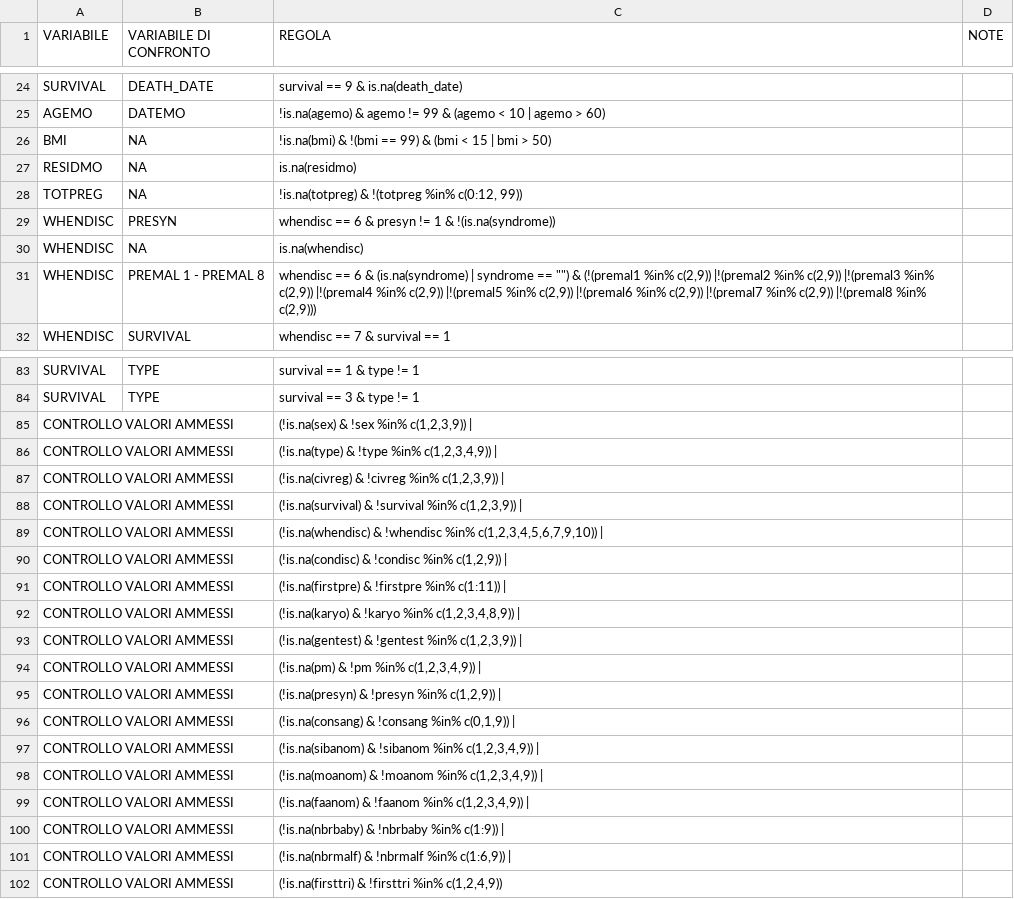
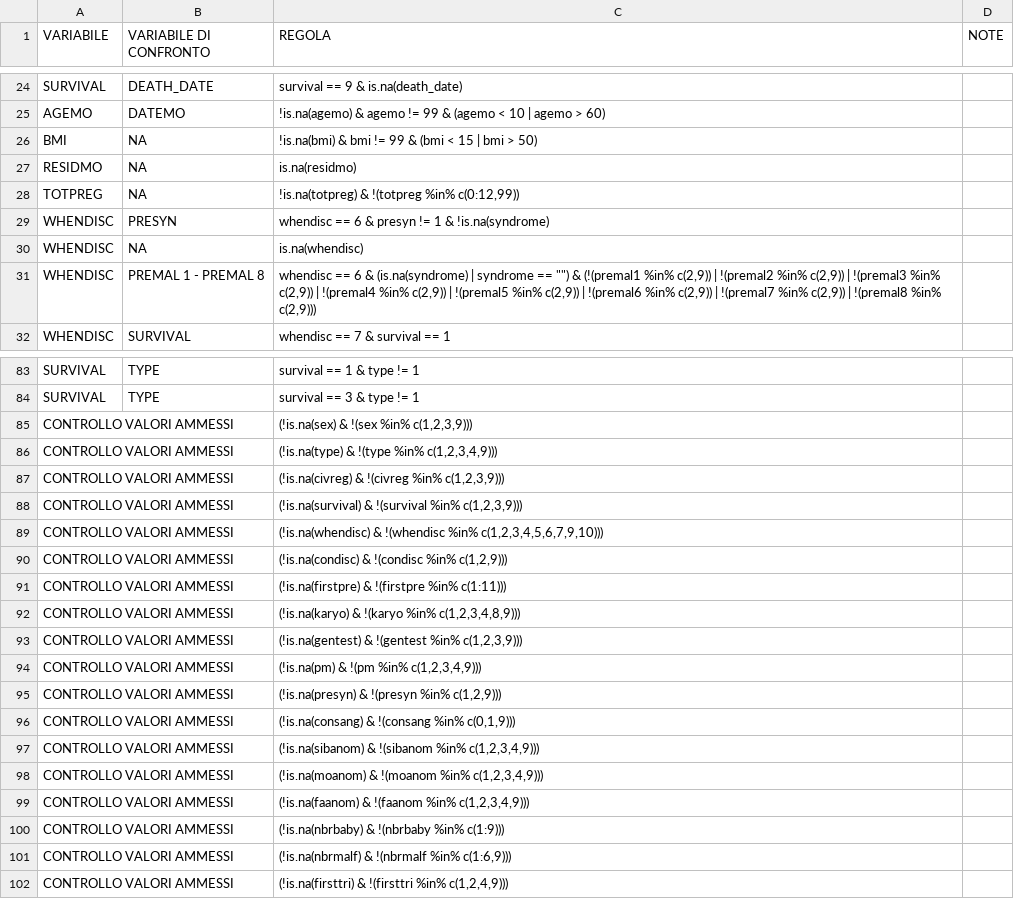
Before and after one commit to cec-lab/DARIO, a CSV file: tables/CODING_QC_Eurocat.csv, drawn as a sheet; only a part is shown, gaps mark what is left out; the diff covers the shown part only.

```diff
--- a/tables/CODING_QC_Eurocat.csv
+++ b/tables/CODING_QC_Eurocat.csv
@@ -25,5 +25,5 @@ SURVIVAL;DEATH_DATE;survival == 9 & is.na(death_date);
 AGEMO;DATEMO;!is.na(agemo) & agemo != 99 & (agemo < 10 | agemo > 60);
-BMI;NA;!is.na(bmi) & !(bmi == 99) & (bmi < 15 | bmi > 50);
+BMI;NA;!is.na(bmi) & bmi != 99 & (bmi < 15 | bmi > 50);
 RESIDMO;NA;is.na(residmo);
-TOTPREG;NA;!is.na(totpreg) & !(totpreg %in% c(0:12, 99));
-WHENDISC;PRESYN;whendisc == 6 & presyn != 1 & !(is.na(syndrome));
+TOTPREG;NA;!is.na(totpreg) & !(totpreg %in% c(0:12,99));
+WHENDISC;PRESYN;whendisc == 6 & presyn != 1 & !is.na(syndrome);
@@ -31,2 +31,2 @@ WHENDISC;NA;is.na(whendisc) ;
-WHENDISC;PREMAL 1 - PREMAL 8;"whendisc == 6 & (is.na(syndrome) | syndrome == """") & (!(premal1 %in% c(2,9)) |!(premal2 %in% c(2,9)) |!(premal3 %in% c(2,9)) |!(premal4 %in% c(2,9)) |!(premal5 %in% c(2,9)) |!(premal6 %in% c(2,9)) |!(premal7 %in% c(2,9)) |!(premal8 %in% c(2,9)))";
+WHENDISC;PREMAL 1 - PREMAL 8;"whendisc == 6 & (is.na(syndrome) | syndrome == """") & (!(premal1 %in% c(2,9)) | !(premal2 %in% c(2,9)) | !(premal3 %in% c(2,9)) | !(premal4 %in% c(2,9)) | !(premal5 %in% c(2,9)) | !(premal6 %in% c(2,9)) | !(premal7 %in% c(2,9)) | !(premal8 %in% c(2,9)))";
 WHENDISC;SURVIVAL;whendisc == 7 & survival == 1;
@@ -84,19 +84,19 @@ SURVIVAL;TYPE;survival == 1 & type != 1;
 SURVIVAL;TYPE;survival == 3 & type != 1;
-CONTROLLO VALORI AMMESSI;;(!is.na(sex) & !sex %in% c(1,2,3,9)) |;
-CONTROLLO VALORI AMMESSI;;(!is.na(type) & !type %in% c(1,2,3,4,9)) |;
-CONTROLLO VALORI AMMESSI;;(!is.na(civreg) & !civreg %in% c(1,2,3,9)) |;
-CONTROLLO VALORI AMMESSI;;(!is.na(survival) & !survival %in% c(1,2,3,9)) |;
-CONTROLLO VALORI AMMESSI;;(!is.na(whendisc) & !whendisc %in% c(1,2,3,4,5,6,7,9,10)) |;
-CONTROLLO VALORI AMMESSI;;(!is.na(condisc) & !condisc %in% c(1,2,9)) |;
-CONTROLLO VALORI AMMESSI;;(!is.na(firstpre) & !firstpre %in% c(1:11)) |;
-CONTROLLO VALORI AMMESSI;;(!is.na(karyo) & !karyo %in% c(1,2,3,4,8,9)) |;
-CONTROLLO VALORI AMMESSI;;(!is.na(gentest) & !gentest %in% c(1,2,3,9)) |;
-CONTROLLO VALORI AMMESSI;;(!is.na(pm) & !pm %in% c(1,2,3,4,9)) |;
-CONTROLLO VALORI AMMESSI;;(!is.na(presyn) & !presyn %in% c(1,2,9)) |;
-CONTROLLO VALORI AMMESSI;;(!is.na(consang) & !consang %in% c(0,1,9)) |;
-CONTROLLO VALORI AMMESSI;;(!is.na(sibanom) & !sibanom %in% c(1,2,3,4,9)) |;
-CONTROLLO VALORI AMMESSI;;(!is.na(moanom) & !moanom %in% c(1,2,3,4,9)) |;
-CONTROLLO VALORI AMMESSI;;(!is.na(faanom) & !faanom %in% c(1,2,3,4,9)) |;
-CONTROLLO VALORI AMMESSI;;(!is.na(nbrbaby) & !nbrbaby %in% c(1:9)) |;
-CONTROLLO VALORI AMMESSI;;(!is.na(nbrmalf) & !nbrmalf %in% c(1:6,9)) |;
-CONTROLLO VALORI AMMESSI;;(!is.na(firsttri) & !firsttri %in% c(1,2,4,9));
+CONTROLLO VALORI AMMESSI;;(!is.na(sex) & !(sex %in% c(1,2,3,9)));
+CONTROLLO VALORI AMMESSI;;(!is.na(type) & !(type %in% c(1,2,3,4,9)));
+CONTROLLO VALORI AMMESSI;;(!is.na(civreg) & !(civreg %in% c(1,2,3,9)));
+CONTROLLO VALORI AMMESSI;;(!is.na(survival) & !(survival %in% c(1,2,3,9)));
+CONTROLLO VALORI AMMESSI;;(!is.na(whendisc) & !(whendisc %in% c(1,2,3,4,5,6,7,9,10)));
+CONTROLLO VALORI AMMESSI;;(!is.na(condisc) & !(condisc %in% c(1,2,9)));
+CONTROLLO VALORI AMMESSI;;(!is.na(firstpre) & !(firstpre %in% c(1:11)));
+CONTROLLO VALORI AMMESSI;;(!is.na(karyo) & !(karyo %in% c(1,2,3,4,8,9)));
+CONTROLLO VALORI AMMESSI;;(!is.na(gentest) & !(gentest %in% c(1,2,3,9)));
+CONTROLLO VALORI AMMESSI;;(!is.na(pm) & !(pm %in% c(1,2,3,4,9)));
+CONTROLLO VALORI AMMESSI;;(!is.na(presyn) & !(presyn %in% c(1,2,9)));
+CONTROLLO VALORI AMMESSI;;(!is.na(consang) & !(consang %in% c(0,1,9)));
+CONTROLLO VALORI AMMESSI;;(!is.na(sibanom) & !(sibanom %in% c(1,2,3,4,9)));
+CONTROLLO VALORI AMMESSI;;(!is.na(moanom) & !(moanom %in% c(1,2,3,4,9)));
+CONTROLLO VALORI AMMESSI;;(!is.na(faanom) & !(faanom %in% c(1,2,3,4,9)));
+CONTROLLO VALORI AMMESSI;;(!is.na(nbrbaby) & !(nbrbaby %in% c(1:9)));
+CONTROLLO VALORI AMMESSI;;(!is.na(nbrmalf) & !(nbrmalf %in% c(1:6,9)));
+CONTROLLO VALORI AMMESSI;;(!is.na(firsttri) & !(firsttri %in% c(1,2,4,9)));
```
Also changed, not shown: 29 edited cells elsewhere in this file, 3 other files.
